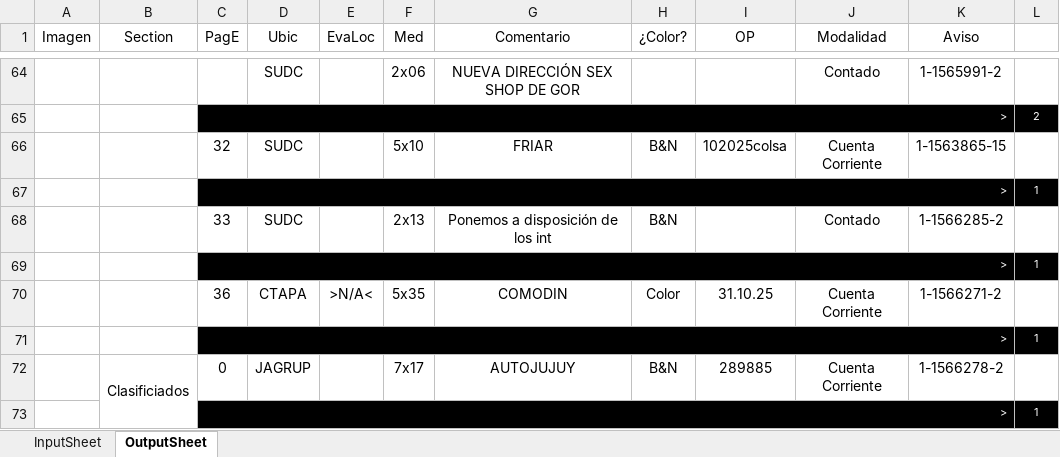
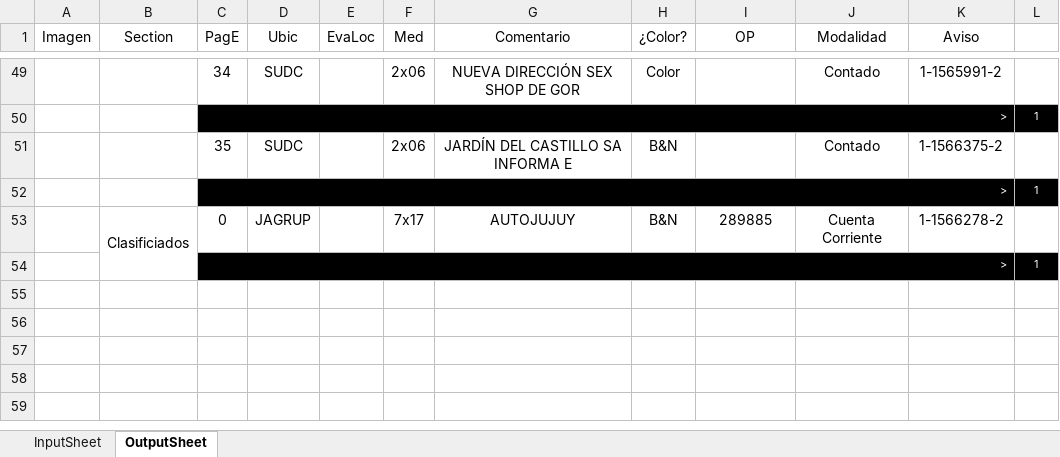
Before and after one commit to zherar7ordoya/msoffice-excel-vba, an Excel workbook: DataAnalyzer.xlsm, sheet OutputSheet, drawn as a sheet; only a part is shown, gaps mark what is left out; values as stored, in another font and other column widths than the file's, no borders; conditional formats not drawn; removed rows and columns are numbered as before the commit, all else as after; the diff covers the shown part only; the diff names each change by its address in the sheet, - before the commit and + after, or states it on an @@ line.

```diff
--- a/DataAnalyzer.xlsm (sheet OutputSheet)
+++ b/DataAnalyzer.xlsm (sheet OutputSheet)
-C49 (PagE): (empty)
+C49 (PagE): 34
-H49 (¿Color?): (empty)
+H49 (¿Color?): Color
-row 65:  |  | > |  |  |  |  |  |  |  |  | 2
-row 66:  |  | 32 | SUDC |  | 5x10 | FRIAR | B&N | 102025colsa | Cuenta Corriente | 1-1563865-15 | 1
-C51 (PagE): 33
+C51 (PagE): 35
-F51 (Med): 2x13
+F51 (Med): 2x06
-G51 (Comentario): Ponemos a disposición de los int
+G51 (Comentario): JARDÍN DEL CASTILLO SA INFORMA E
-K51 (Aviso): 1-1566285-2
+K51 (Aviso): 1-1566375-2
-row 69:  |  | > |  |  |  |  |  |  |  |  | 1
-row 70:  |  | 36 | CTAPA | >N/A< | 5x35 | COMODIN | Color | 31.10.25 | Cuenta Corriente | 1-1566271-2 | 1
```
Also changed, not shown: 21 added rows, 36 removed rows, 2 moved rows, 22 edited cells and merged cells elsewhere in this sheet, hidden cells.
